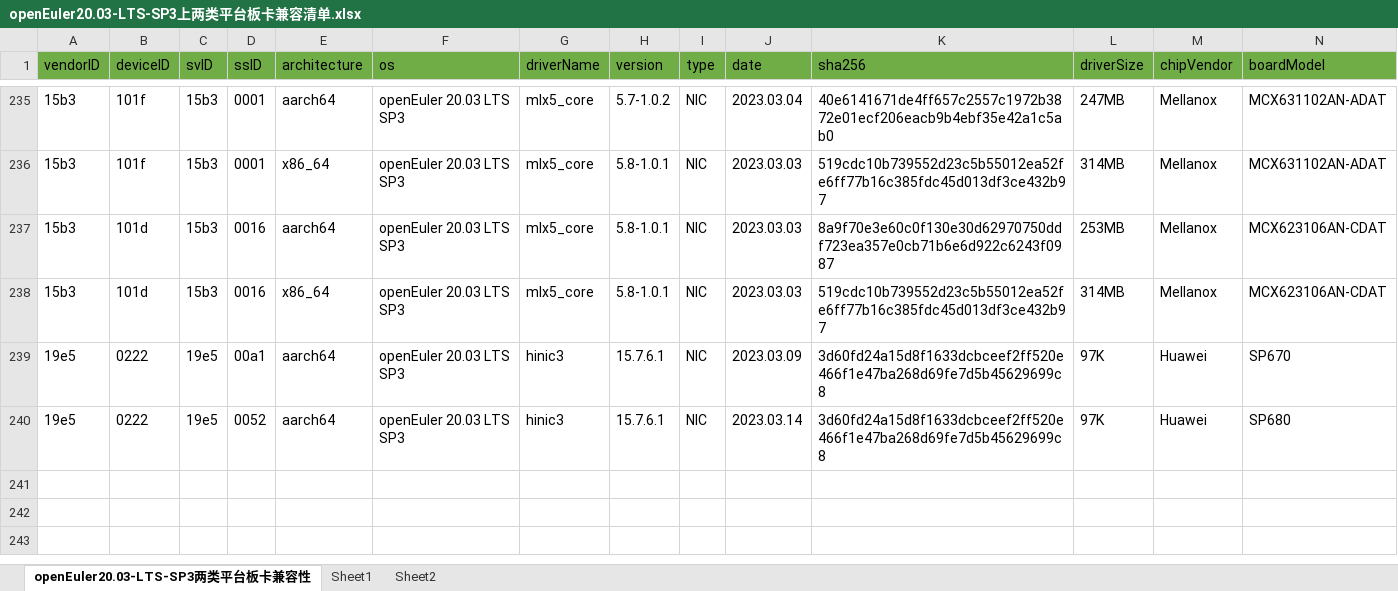
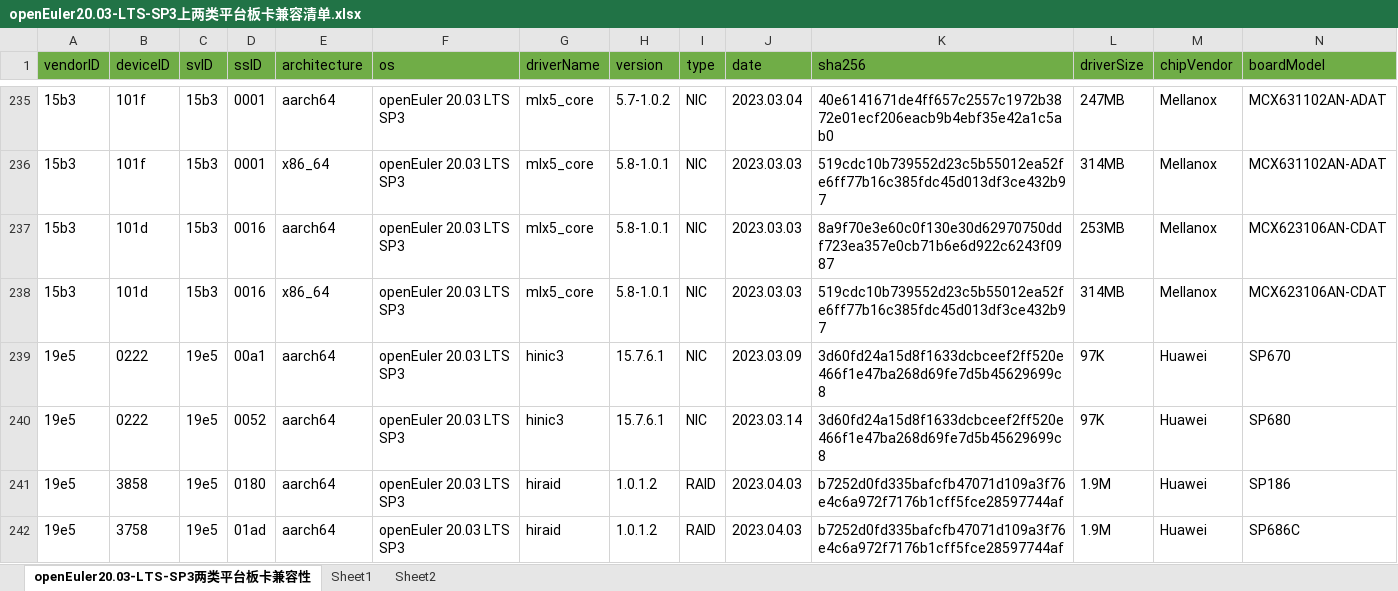
Before and after one commit to tttomorrow/euler-portal, an Excel workbook: data/compatibility/openEuler20.03-LTS-SP3上两类平台板卡兼容清单.xlsx, sheet openEuler20.03-LTS-SP3两类平台板卡兼容性, drawn as a sheet; only a part is shown, gaps mark what is left out; values as stored, in another font and other column widths than the file's, no borders; rows hold the shown columns only; the diff names each change by its address in the sheet, - before the commit and + after, or states it on an @@ line.

```diff
--- a/data/compatibility/openEuler20.03-LTS-SP3上两类平台板卡兼容清单.xlsx (sheet openEuler20.03-LTS-SP3两类平台板卡兼容性)
+++ b/data/compatibility/openEuler20.03-LTS-SP3上两类平台板卡兼容清单.xlsx (sheet openEuler20.03-LTS-SP3两类平台板卡兼容性)
+row 241: 19e5 | 3858 | 19e5 | 0180 | aarch64 | openEuler 20.03 LTS SP3 | hiraid | 1.0.1.2 | RAID | 2023.04.03 | b7252d0fd335bafcfb47071d109a3f76e4c6a972f7176b1cff5fce28597744af | 1.9M | Huawei | SP186
+row 242: 19e5 | 3758 | 19e5 | 01ad | aarch64 | openEuler 20.03 LTS SP3 | hiraid | 1.0.1.2 | RAID | 2023.04.03 | b7252d0fd335bafcfb47071d109a3f76e4c6a972f7176b1cff5fce28597744af | 1.9M | Huawei | SP686C
```
Also changed, not shown: data/compatibility/openEuler22.03-LTS上两类平台板卡兼容清单.xlsx, 2 other files.
